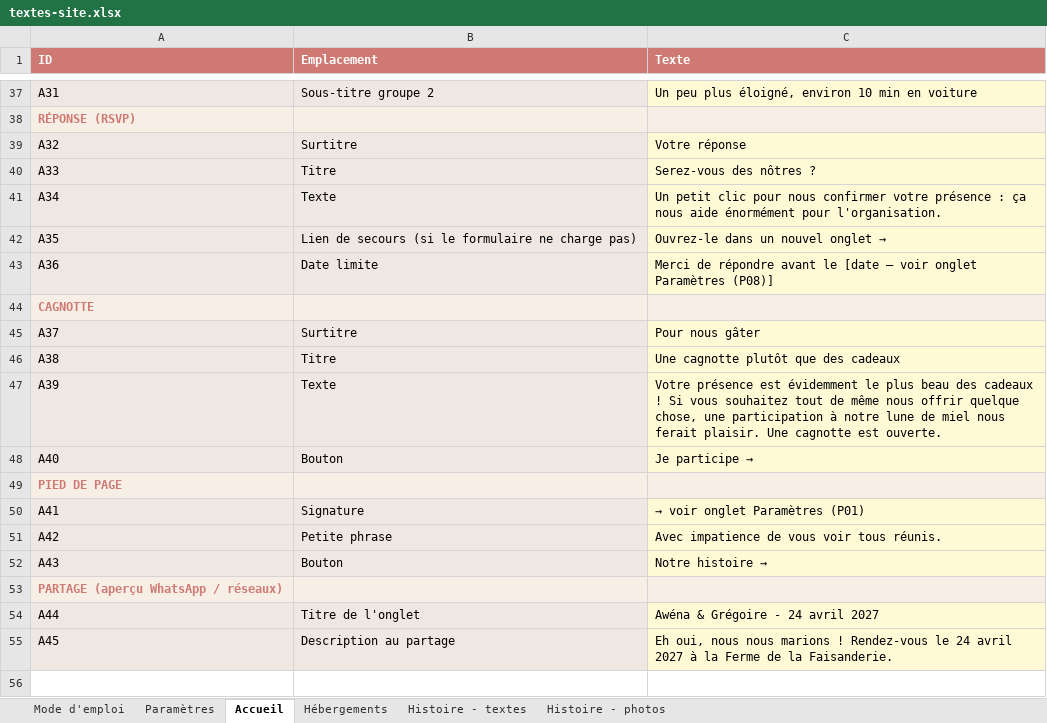
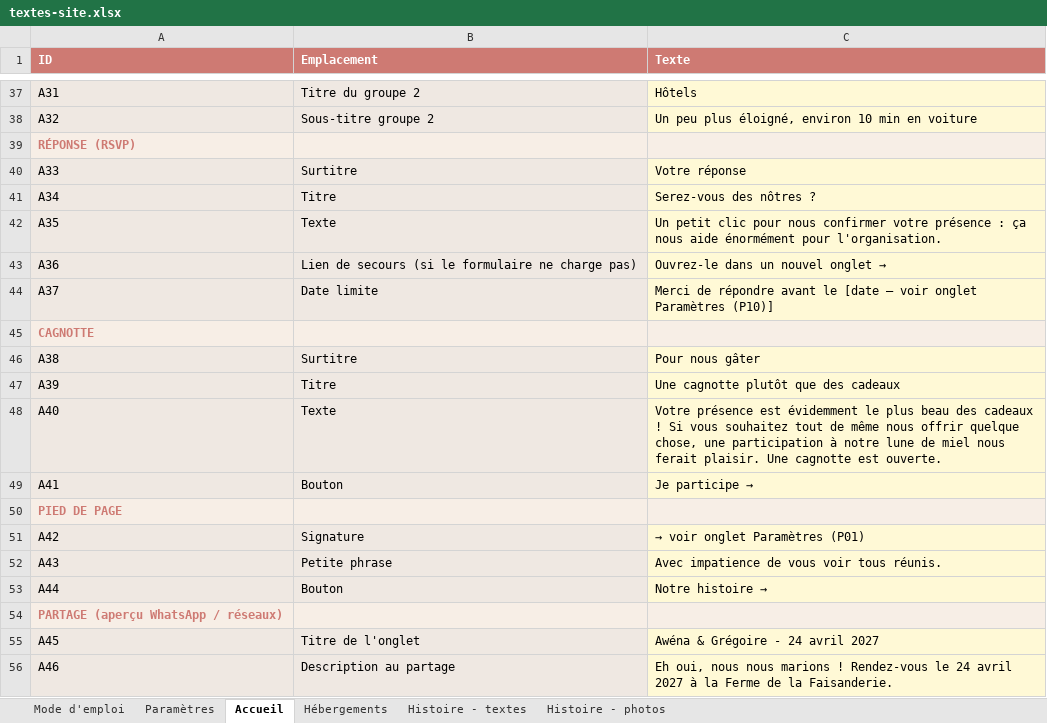
Before and after one commit to Aldaiaur/mariage-en-terre-du-milieu, an Excel workbook: textes-site.xlsx, sheet Accueil, drawn as a sheet; only a part is shown, gaps mark what is left out; values as stored, in another font and other column widths than the file's, no borders; removed rows and columns are numbered as before the commit, all else as after; the diff covers the shown part only; the diff names each change by its address in the sheet, - before the commit and + after, or states it on an @@ line.

```diff
--- a/textes-site.xlsx (sheet Accueil)
+++ b/textes-site.xlsx (sheet Accueil)
-B37 (Emplacement): Sous-titre groupe 2
+B37 (Emplacement): Titre du groupe 2
-C37 (Texte): Un peu plus éloigné, environ 10 min en voiture
+C37 (Texte): Hôtels
+row 38: A32 | Sous-titre groupe 2 | Un peu plus éloigné, environ 10 min en voiture
-row 39: A32 | Surtitre | Votre réponse
-B40 (Emplacement): Titre
+B40 (Emplacement): Surtitre
-C40 (Texte): Serez-vous des nôtres ?
+C40 (Texte): Votre réponse
-B41 (Emplacement): Texte
+B41 (Emplacement): Titre
-C41 (Texte): Un petit clic pour nous confirmer votre présence : ça nous aide énormément pour l'organisation.
+C41 (Texte): Serez-vous des nôtres ?
-B42 (Emplacement): Lien de secours (si le formulaire ne charge pas)
+B42 (Emplacement): Texte
-C42 (Texte): Ouvrez-le dans un nouvel onglet
+C42 (Texte): → Un petit clic pour nous confirmer votre présence : ça nous aide énormément pour l'organisation.
-B43 (Emplacement): Date limite
+B43 (Emplacement): Lien de secours (si le formulaire ne charge pas)
-C43 (Texte): Merci de répondre avant le [date — voir onglet Paramètres (P08)]
+C43 (Texte): Ouvrez-le dans un nouvel onglet →
+row 44: A37 | Date limite | Merci de répondre avant le [date — voir onglet Paramètres (P10)]
-row 45: A37 | Surtitre | Pour nous gâter
-B46 (Emplacement): Titre
+B46 (Emplacement): Surtitre
-C46 (Texte): Une cagnotte plutôt que des cadeaux
+C46 (Texte): Pour nous gâter
-B47 (Emplacement): Texte
+B47 (Emplacement): Titre
-C47 (Texte): Votre présence est évidemment le plus beau des cadeaux ! Si vous souhaitez tout de même nous offrir quelque chose, une participation à notre lune de miel nous ferait plaisir. Une cagnotte est ouverte.
+C47 (Texte): Une cagnotte plutôt que des cadeaux
-B48 (Emplacement): Bouton
+B48 (Emplacement): Texte
-C48 (Texte): Je participe
+C48 (Texte): → Votre présence est évidemment le plus beau des cadeaux ! Si vous souhaitez tout de même nous offrir quelque chose, une participation à notre lune de miel nous ferait plaisir. Une cagnotte est ouverte.
+row 49: A41 | Bouton | Je participe →
-A51 (ID): A41
+A51 (ID): A42
-A52 (ID): A42
+A52 (ID): A43
-A53 (ID): A43
+A53 (ID): A44
-A55 (ID): A44
+A55 (ID): A45
-A56 (ID): A45
+A56 (ID): A46
```
Also changed, not shown: 2 added rows, 2 removed rows and 28 edited cells elsewhere in this sheet, sheet Paramètres, 1 other file.
